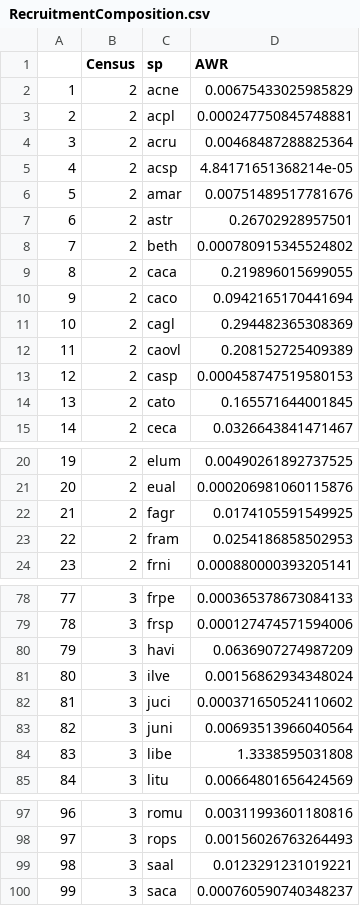
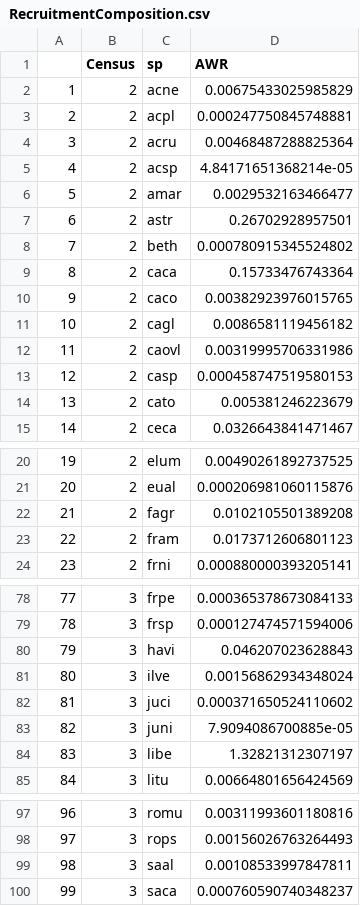
Before and after one commit to SCBI-ForestGEO/scbi_nuisance_species_biomass, a CSV file: data/processed_data/RecruitmentComposition.csv, drawn as a sheet; only a part is shown, gaps mark what is left out; the diff covers the shown part only.

```diff
--- a/data/processed_data/RecruitmentComposition.csv
+++ b/data/processed_data/RecruitmentComposition.csv
@@ -5,11 +5,11 @@
 "4",2,"acsp",4.84171651368214e-05
-"5",2,"amar",0.00751489517781676
+"5",2,"amar",0.0029532163466477
 "6",2,"astr",0.26702928957501
 "7",2,"beth",0.000780915345524802
-"8",2,"caca",0.219896015699055
-"9",2,"caco",0.0942165170441694
-"10",2,"cagl",0.294482365308369
-"11",2,"caovl",0.208152725409389
+"8",2,"caca",0.15733476743364
+"9",2,"caco",0.00382923976015765
+"10",2,"cagl",0.0086581119456182
+"11",2,"caovl",0.00319995706331986
 "12",2,"casp",0.000458747519580153
-"13",2,"cato",0.165571644001845
+"13",2,"cato",0.005381246223679
 "14",2,"ceca",0.0326643841471467
@@ -21,4 +21,4 @@
 "20",2,"eual",0.000206981060115876
-"21",2,"fagr",0.0174105591549925
-"22",2,"fram",0.0254186858502953
+"21",2,"fagr",0.0102105501389208
+"22",2,"fram",0.0173712606801123
 "23",2,"frni",0.000880000393205141
@@ -79,7 +79,7 @@
 "78",3,"frsp",0.000127474571594006
-"79",3,"havi",0.0636907274987209
+"79",3,"havi",0.046207023628843
 "80",3,"ilve",0.00156862934348024
 "81",3,"juci",0.000371650524110602
-"82",3,"juni",0.00693513966040564
-"83",3,"libe",1.3338595031808
+"82",3,"juni",7.9094086700885e-05
+"83",3,"libe",1.32821312307197
 "84",3,"litu",0.00664801656424569
@@ -98,3 +98,3 @@
 "97",3,"rops",0.00156026763264493
-"98",3,"saal",0.0123291231019221
+"98",3,"saal",0.00108533997847811
 "99",3,"saca",0.000760590740348237
```
Also changed, not shown: 14 edited cells elsewhere in this file, data/processed_data/WoodyFluxes.csv, 5 other files.
